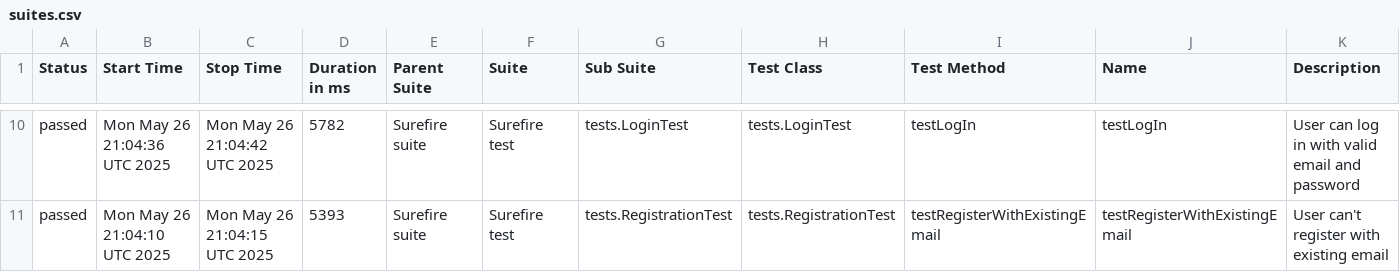
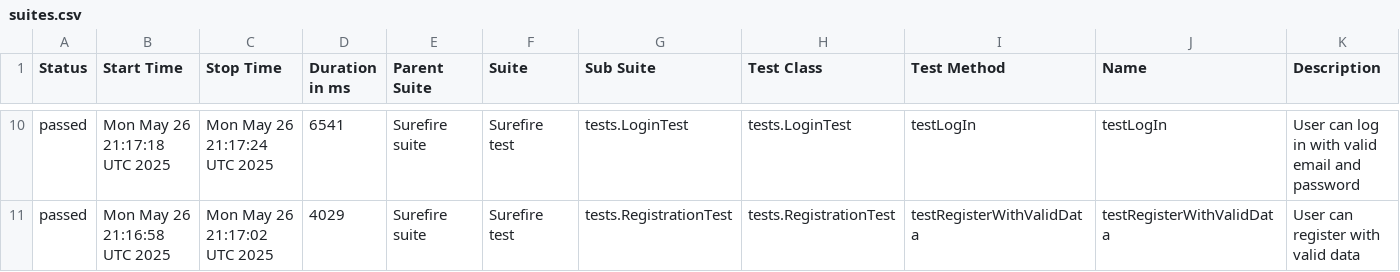
Before and after one commit to alevtinasemeniuk/web-ecommerce-automation, a CSV file: data/suites.csv, drawn as a sheet; only a part is shown, gaps mark what is left out; the diff covers the shown part only.

```diff
--- a/data/suites.csv
+++ b/data/suites.csv
@@ -10,2 +10,2 @@
-"passed","Mon May 26 21:04:36 UTC 2025","Mon May 26 21:04:42 UTC 2025","5782","Surefire suite","Surefire test","tests.LoginTest","tests.LoginTest","testLogIn","testLogIn","User can log in with valid email and password"
-"passed","Mon May 26 21:04:10 UTC 2025","Mon May 26 21:04:15 UTC 2025","5393","Surefire suite","Surefire test","tests.RegistrationTest","tests.RegistrationTest","testRegisterWithExistingEmail","testRegisterWithExistingEmail","User can't register with existing email"
+"passed","Mon May 26 21:17:18 UTC 2025","Mon May 26 21:17:24 UTC 2025","6541","Surefire suite","Surefire test","tests.LoginTest","tests.LoginTest","testLogIn","testLogIn","User can log in with valid email and password"
+"passed","Mon May 26 21:16:58 UTC 2025","Mon May 26 21:17:02 UTC 2025","4029","Surefire suite","Surefire test","tests.RegistrationTest","tests.RegistrationTest","testRegisterWithValidData","testRegisterWithValidData","User can register with valid data"
```
Also changed, not shown: 2 added rows, 2 removed rows and 29 edited cells elsewhere in this file, 23 other files.
